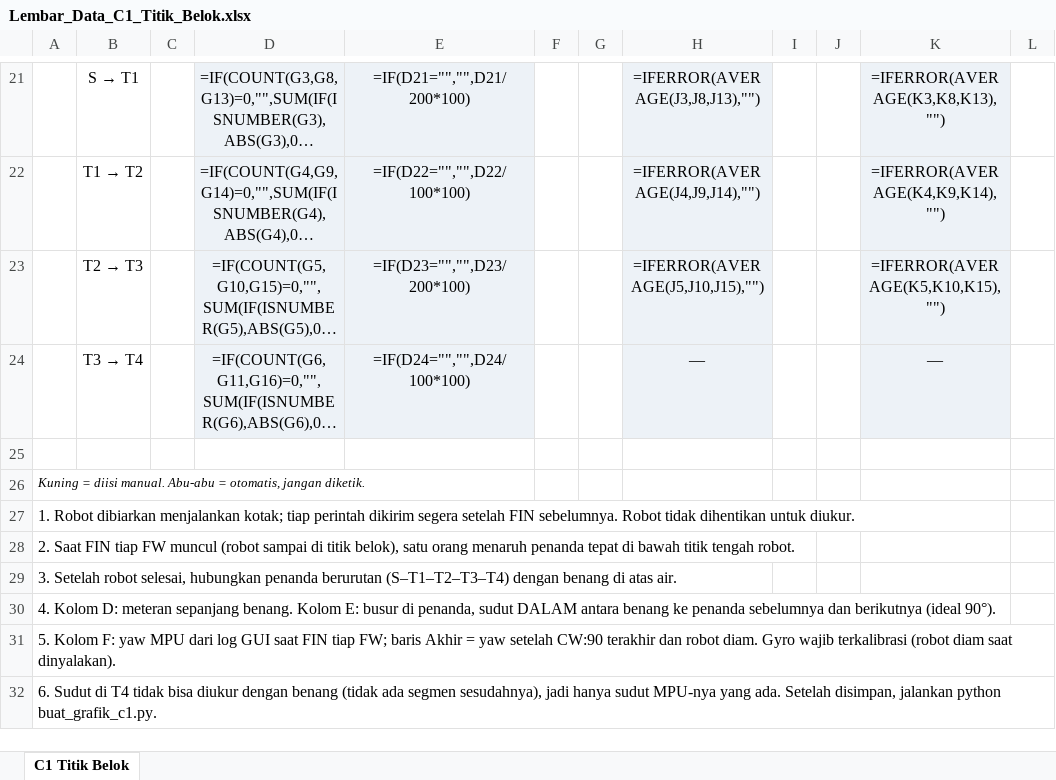
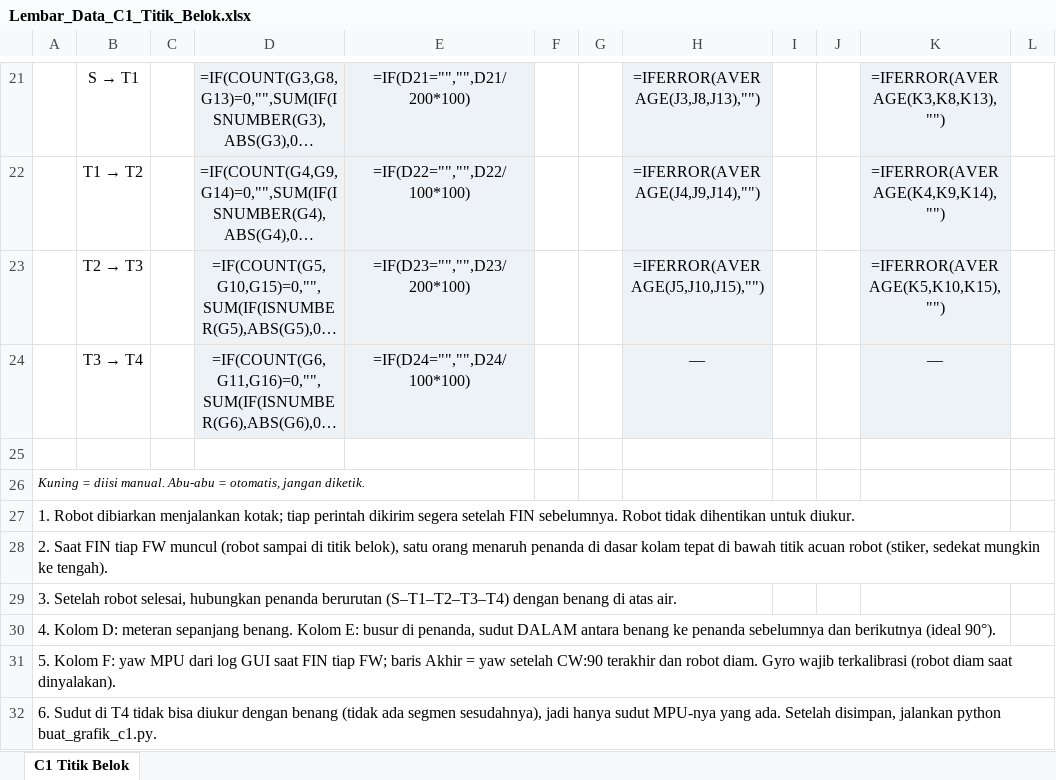
Before and after one commit to Xhorn7/Skripsi-PENGEMBANGAN-ROBOT-AKUATIK-UNTUK-FEEDER-OTOMATIS-DI-TAMBAK, an Excel workbook: Pengujian/Lembar_Data_C1_Titik_Belok.xlsx, sheet C1 Titik Belok, drawn as a sheet; only a part is shown, gaps mark what is left out; long unchanged cells end in …; values as stored, in another font and other column widths than the file's, no borders; formulas without a stored value are shown as written; the diff names each change by its address in the sheet, - before the commit and + after, or states it on an @@ line.

Commit message:
C1: gambar cara pasang penanda, tiang, benang, dan busur
Pertanyaan praktis setelah arahan dospem: bagaimana menandai titik belok
dan menarik benang di atas air.

- --cara kini juga membuat fig_c1_pasang_benang.png: (1) pemberat ditaruh
  di dasar kolam di bawah titik acuan robot saat FIN FW, (2) setelah robot
  selesai, tiang didirikan di atas tiap pemberat dan benang diikat di
  ketinggian yang sama, (3) busur datar di atas benang dengan 0° sejajar
  benang ke titik sebelumnya.
- "Titik tengah" diganti "titik acuan robot": bagian tengah robot tertutup
  kotak elektronik, jadi dipakai satu titik di badan robot yang sedekat
  mungkin ke tengah dan selalu sama.

```diff
--- a/Pengujian/Lembar_Data_C1_Titik_Belok.xlsx (sheet C1 Titik Belok)
+++ b/Pengujian/Lembar_Data_C1_Titik_Belok.xlsx (sheet C1 Titik Belok)
-A28: …menaruh penanda tepat di bawah titik tengah robot.
+A28: …menaruh penanda di dasar kolam tepat di bawah titik acuan robot (stiker, sedekat mungkin ke tengah).
```
Also changed, not shown: 3 other files.
